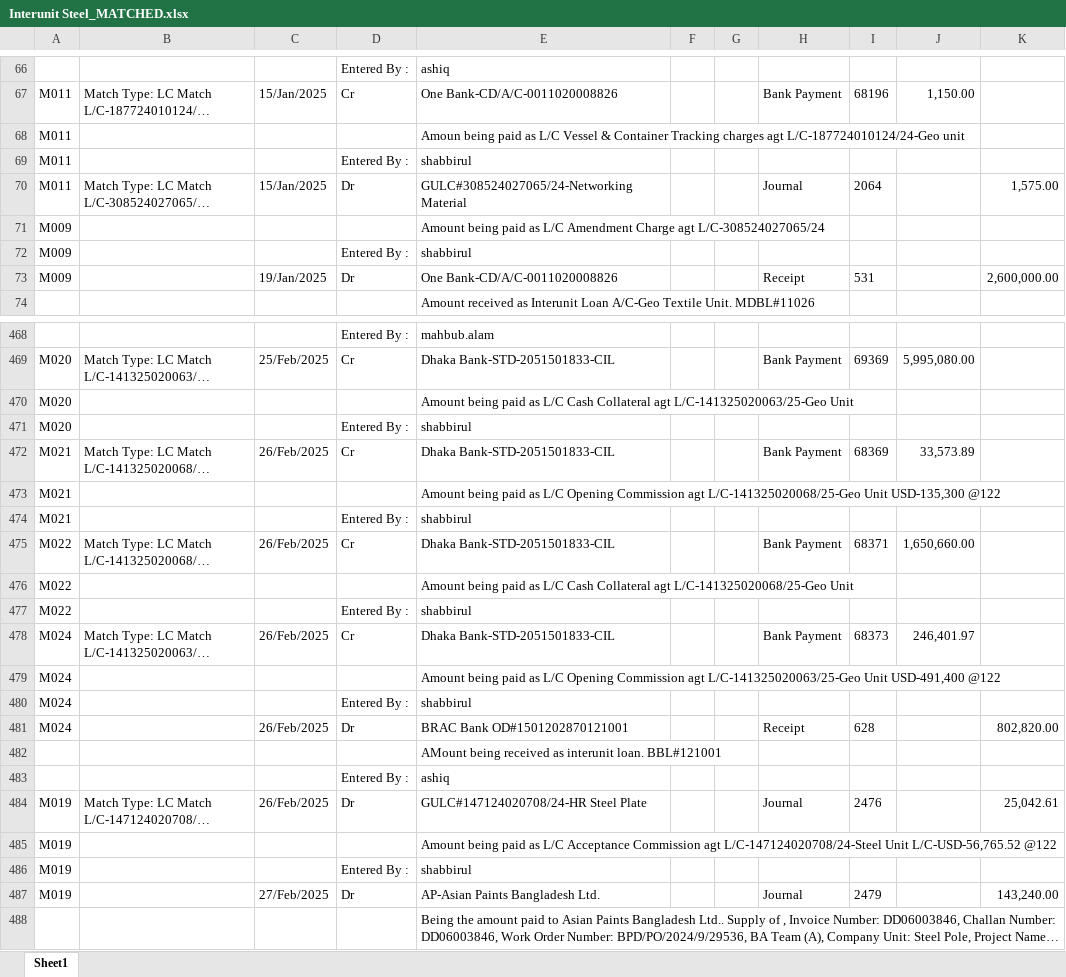
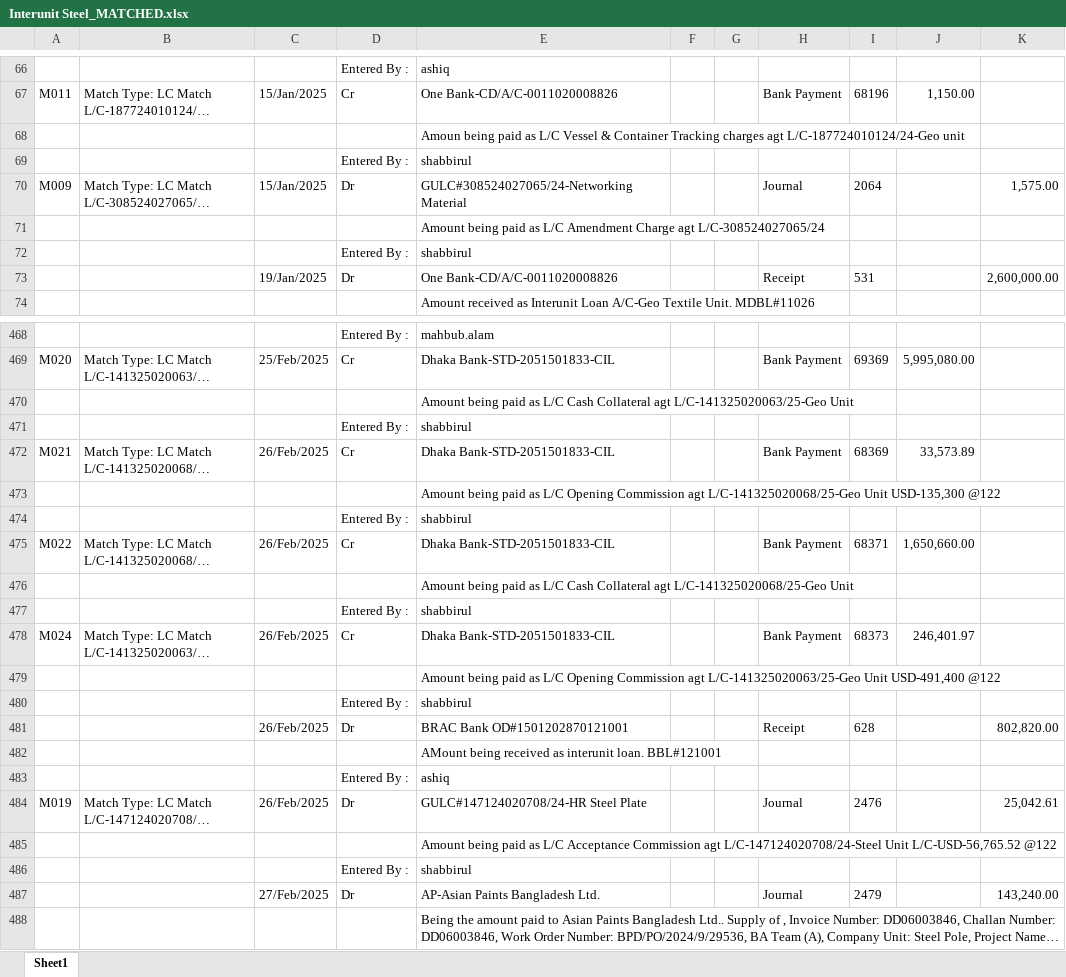
Before and after one commit to m-islam-ciplc/Dev_Interunit_Recon_GUI, an Excel workbook: Output/Interunit Steel_MATCHED.xlsx, sheet Sheet1, drawn as a sheet; only a part is shown, gaps mark what is left out; long unchanged cells end in …; values as stored, in another font and other column widths than the file's, no borders; the diff covers the shown part only; the diff names each change by its address in the sheet, - before the commit and + after, or states it on an @@ line.

```diff
--- a/Output/Interunit Steel_MATCHED.xlsx (sheet Sheet1)
+++ b/Output/Interunit Steel_MATCHED.xlsx (sheet Sheet1)
-A68:A69: M011
+A68:A69: (empty)
-A70: M011
+A70: M009
-A71:A73: M009
+A71:A73: (empty)
-A470:A471: M020
+A470:A471: (empty)
-A473:A474: M021
+A473:A474: (empty)
-A476:A477: M022
+A476:A477: (empty)
-A479:A481: M024
+A479:A481: (empty)
-A485:A487: M019
+A485:A487: (empty)
```
Also changed, not shown: 189 edited cells elsewhere in this sheet, Output/Interunit GeoTex_MATCHED.xlsx, 3 other files.
